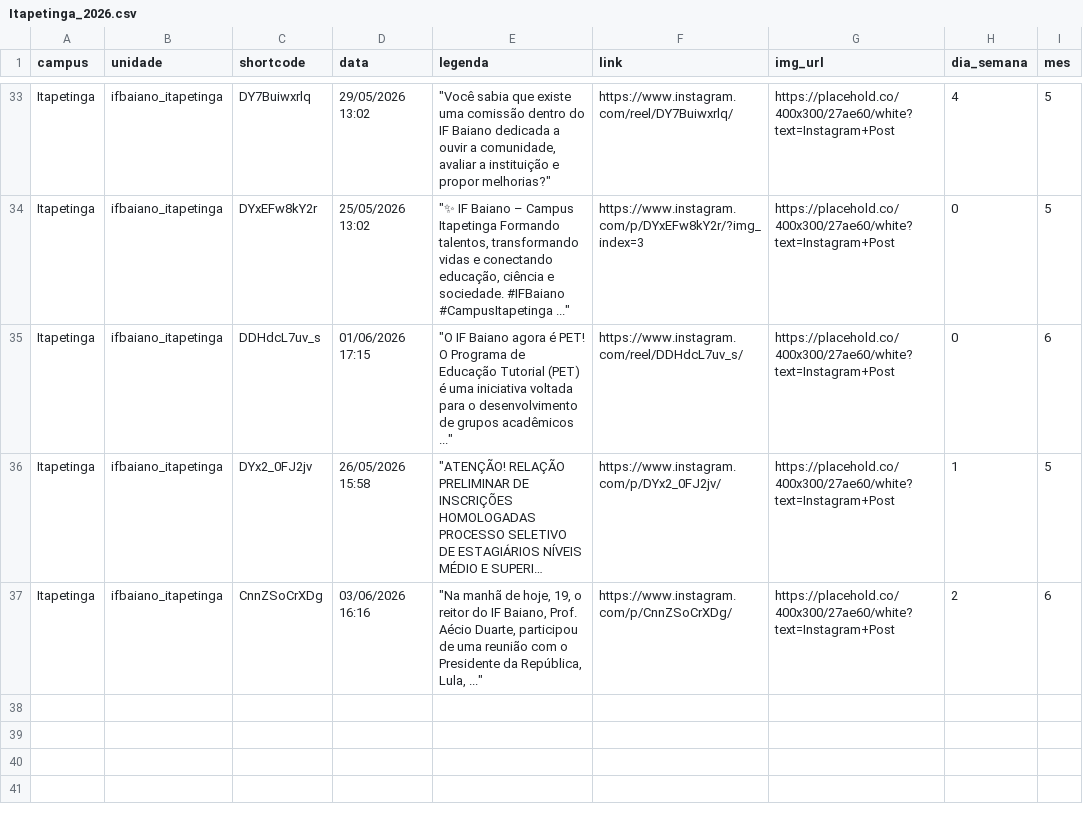
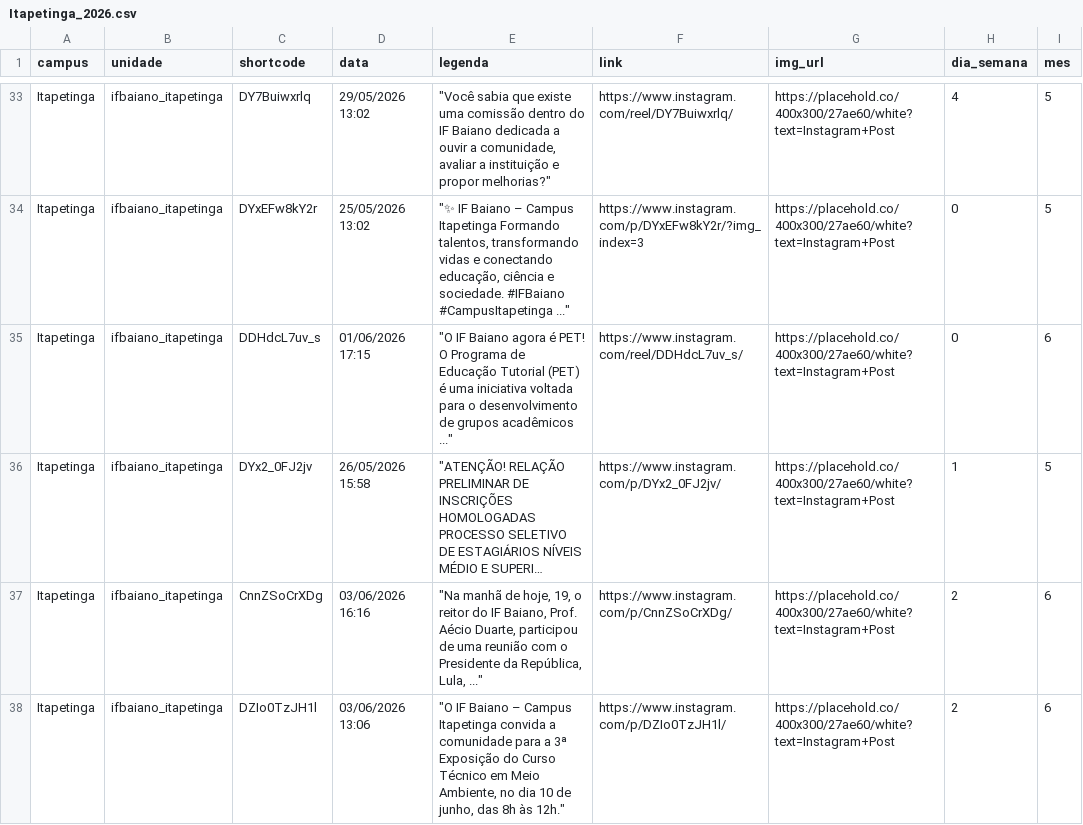
Before and after one commit to ascomifbaiano/socialmedia, a CSV file: data/Itapetinga/Itapetinga_2026.csv, drawn as a sheet; only a part is shown, gaps mark what is left out; long unchanged cells end in …; the diff names each change by its address in the sheet, - before the commit and + after, or states it on an @@ line.

```diff
--- a/data/Itapetinga/Itapetinga_2026.csv
+++ b/data/Itapetinga/Itapetinga_2026.csv
+row 38: Itapetinga | ifbaiano_itapetinga | DZIo0TzJH1l | 03/06/2026 13:06 | "O IF Baiano – Campus Itapetinga convida a comunidade para a 3ª Exposição do Curso Técnico em Meio Ambiente, no dia 10 de junho, das 8h às 12h." | https://www.instagram.com/p/DZIo0TzJH1l/ | https://placehold.co/400x300/27ae60/white?text=Instagram+Post | 2 | 6
```
Also changed, not shown: data/Santa_Inês/Santa_Inês_2026.csv, data/Serrinha/Serrinha_2026.csv, 5 other files.
